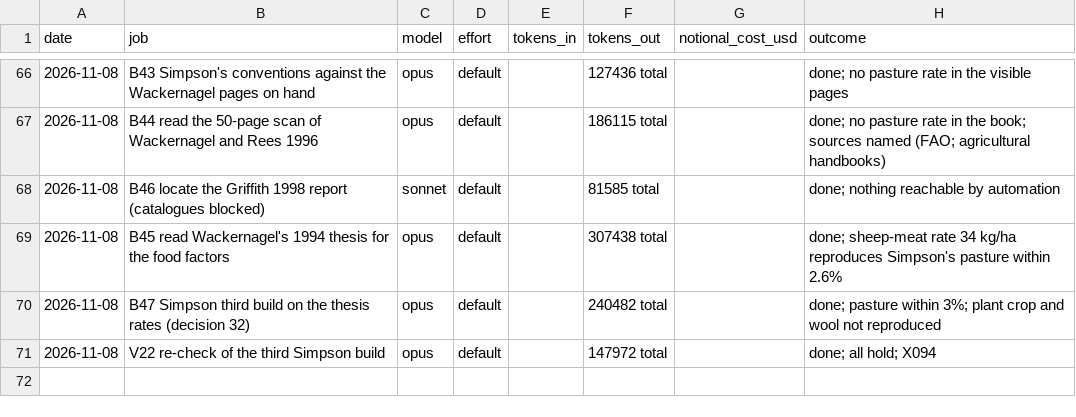
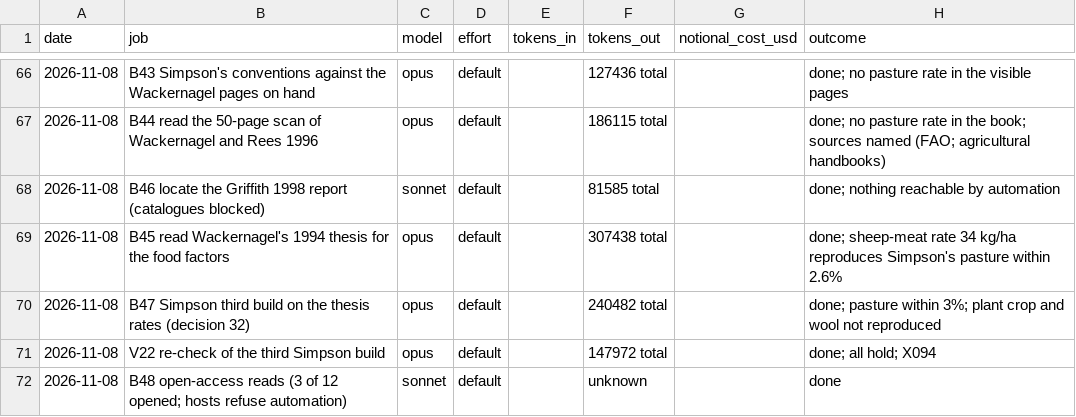
Before and after one commit to MurrayLane/carrying-capacity-dashboard, a CSV file: qa/spend.csv, drawn as a sheet; only a part is shown, gaps mark what is left out; the diff names each change by its address in the sheet, - before the commit and + after, or states it on an @@ line.

```diff
--- a/qa/spend.csv
+++ b/qa/spend.csv
+row 72: 2026-11-08 | B48 open-access reads (3 of 12 opened; hosts refuse automation) | sonnet | default |  | unknown |  | done
```
Also changed, not shown: qa/literature_register.csv, 1 other file.
